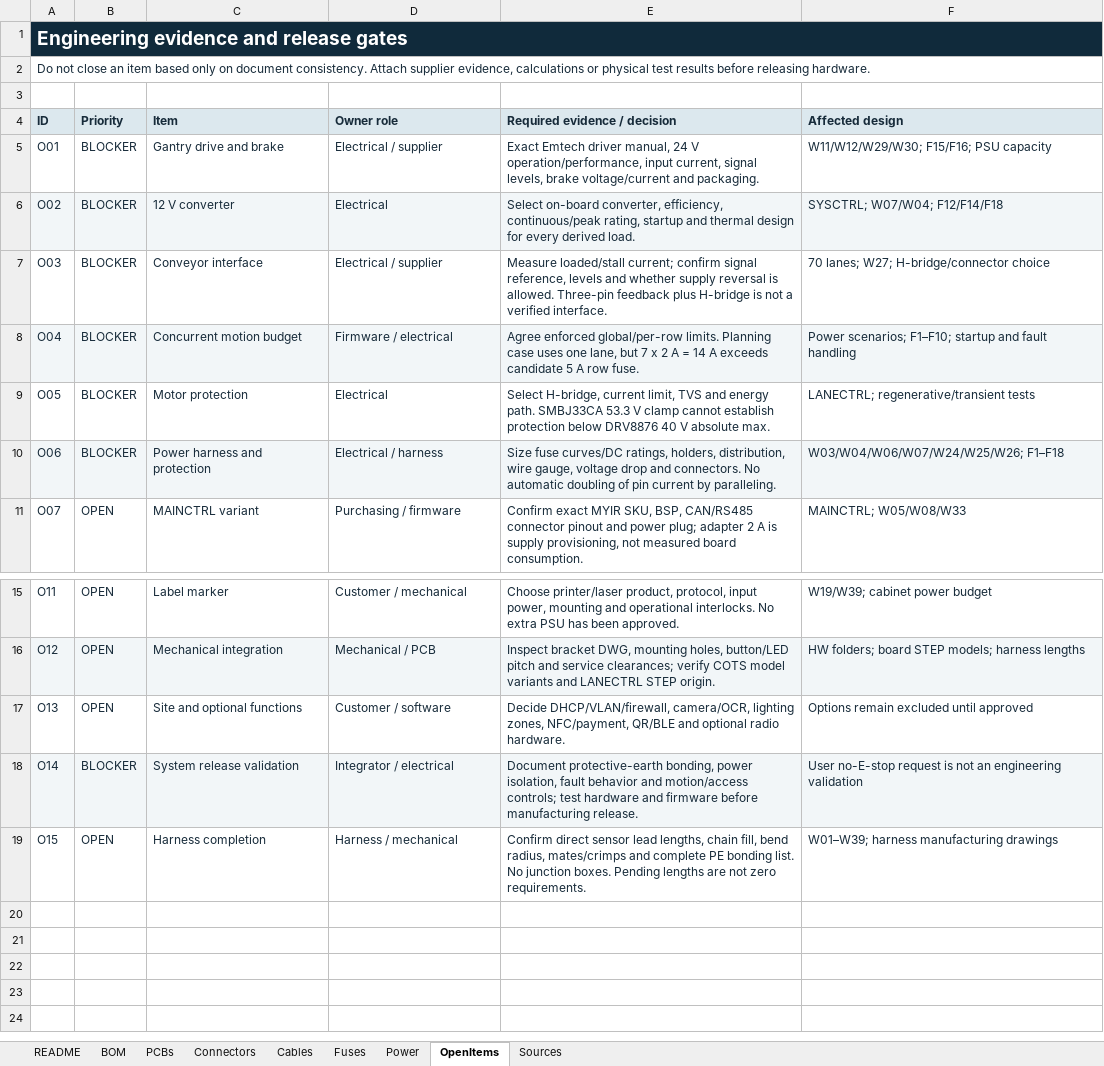
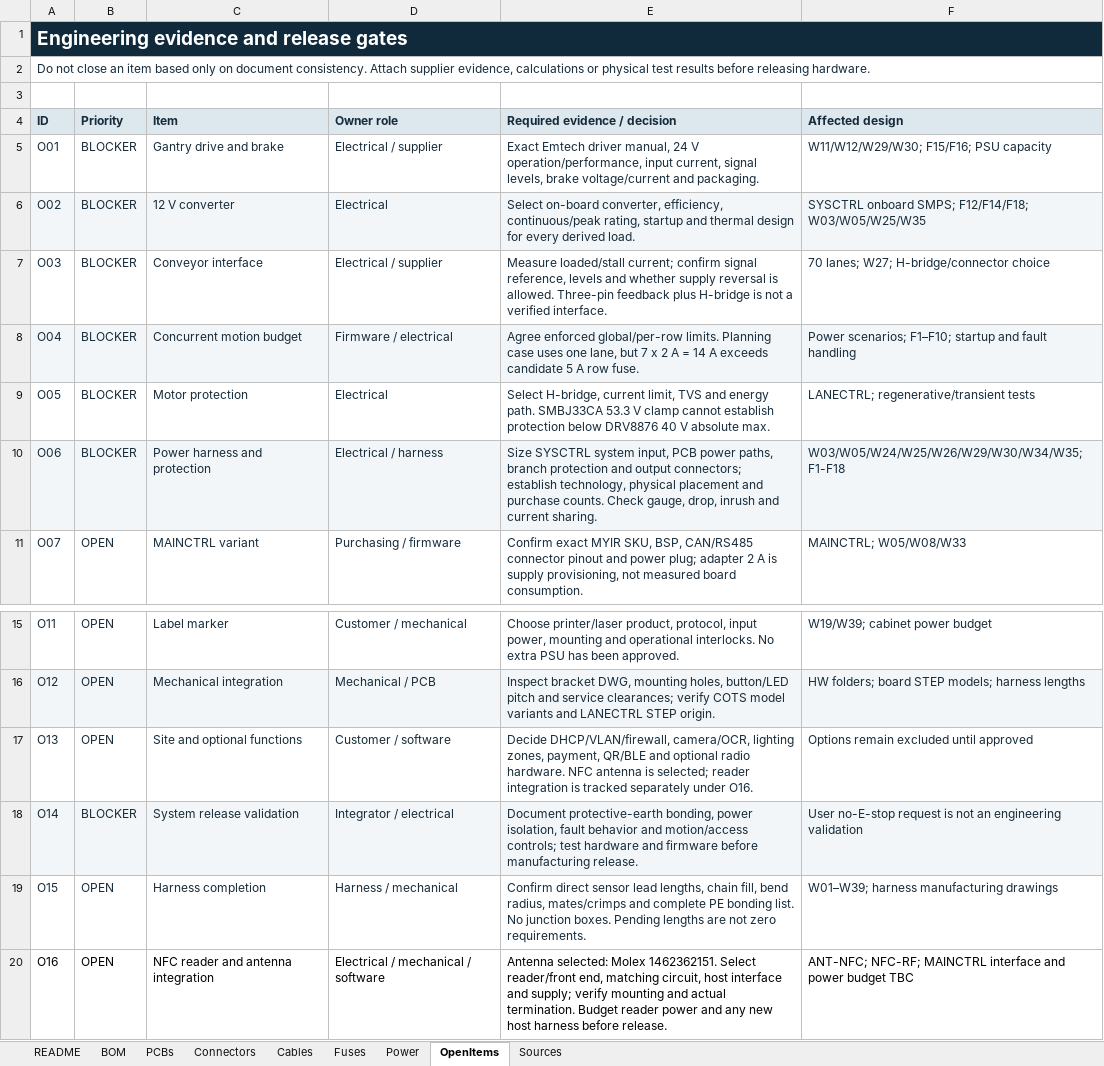
Before and after one commit to Microver-Electronics/Adherent, an Excel workbook: SYS/APDU_Electrical_Tables_R27.xlsx, sheet OpenItems, drawn as a sheet; only a part is shown, gaps mark what is left out; values as stored, in another font and other column widths than the file's, no borders; the diff names each change by its address in the sheet, - before the commit and + after, or states it on an @@ line.

Commit message:
Reconcile SYSCTRL schedules and select Molex NFC antenna

```diff
--- a/SYS/APDU_Electrical_Tables_R27.xlsx (sheet OpenItems)
+++ b/SYS/APDU_Electrical_Tables_R27.xlsx (sheet OpenItems)
-F6 (Affected design): SYSCTRL; W07/W04; F12/F14/F18
+F6 (Affected design): SYSCTRL onboard SMPS; F12/F14/F18; W03/W05/W25/W35
-E10 (Required evidence / decision): Size fuse curves/DC ratings, holders, distribution, wire gauge, voltage drop and connectors. No automatic doubling of pin current by paralleling.
+E10 (Required evidence / decision): Size SYSCTRL system input, PCB power paths, branch protection and output connectors; establish technology, physical placement and purchase counts. Check gauge, drop, inrush and current sharing.
-F10 (Affected design): W03/W04/W06/W07/W24/W25/W26; F1–F18
+F10 (Affected design): W03/W05/W24/W25/W26/W29/W30/W34/W35; F1-F18
-E17 (Required evidence / decision): …lighting zones, NFC/payment, QR/BLE and optional radio hardware.
+E17 (Required evidence / decision): …lighting zones, payment, QR/BLE and optional radio hardware. NFC antenna is selected; reader integration is tracked separately under O16.
+row 20: O16 | OPEN | NFC reader and antenna integration | Electrical / mechanical / software | Antenna selected: Molex 1462362151. Select reader/front end, matching circuit, host interface and supply; verify mounting and actual termination. Budget reader power and any new host harness before release. | ANT-NFC; NFC-RF; MAINCTRL interface and power budget TBC
```
Also changed, not shown: sheet Connectors, sheet Cables, sheet BOM, sheet Power, sheet Fuses, sheet Sources, 2 more sheets, formulas that keep their value, SYS/ADHERENT_System_Diagram_Components_R27.xlsx, 6 other files.
